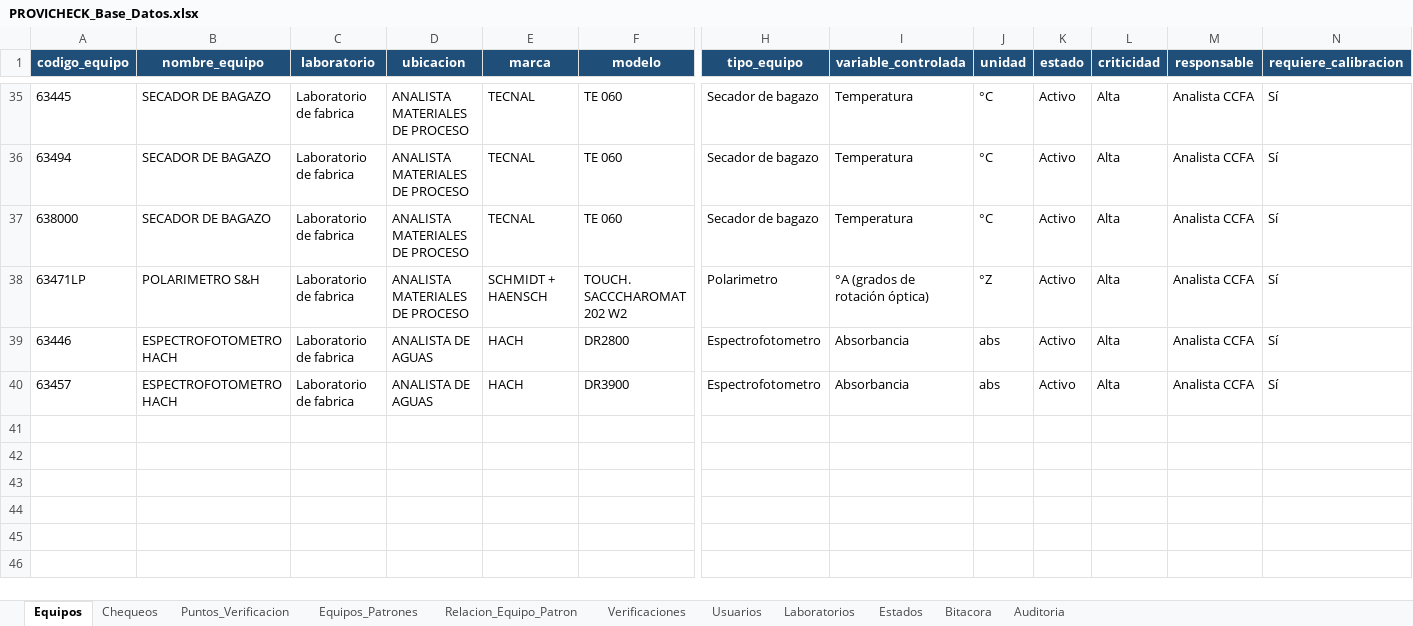
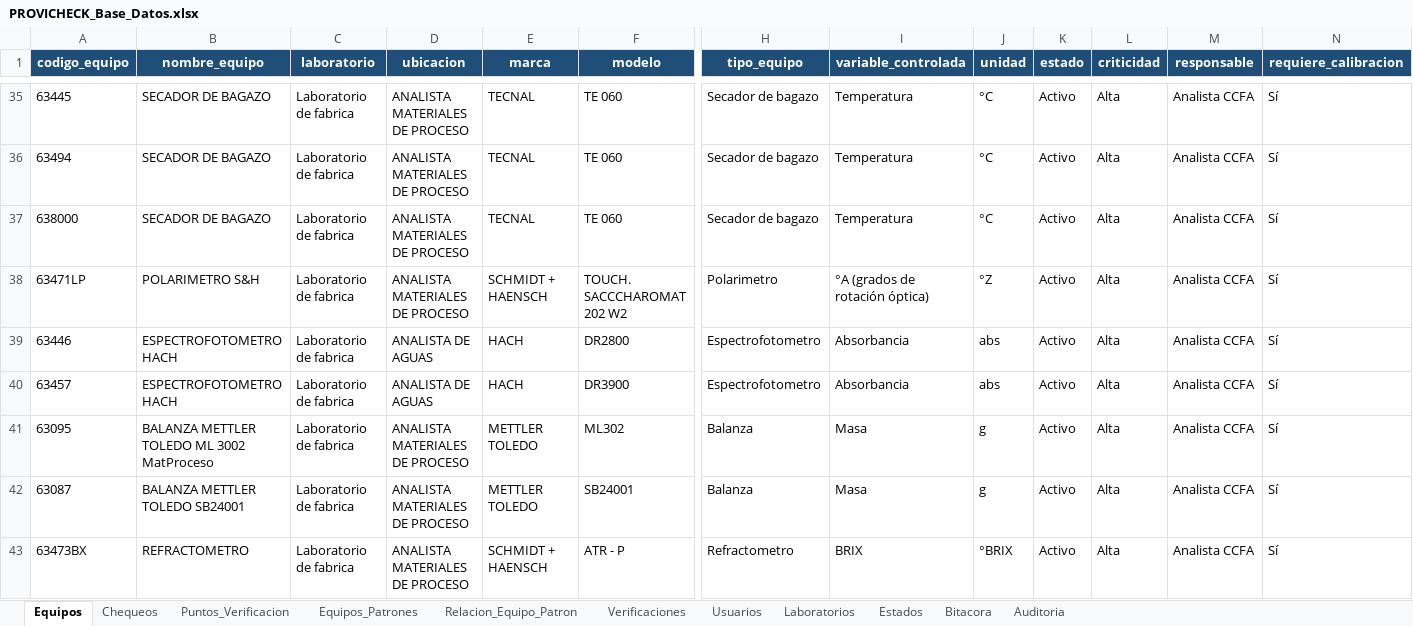
Before and after one commit to dfreyes0210/PROVICHECK-Enterprise, an Excel workbook: data/PROVICHECK_Base_Datos.xlsx, sheet Equipos, drawn as a sheet; only a part is shown, gaps mark what is left out; values as stored, in another font and other column widths than the file's, no borders; table styles not drawn; rows hold the shown columns only; the diff names each change by its address in the sheet, - before the commit and + after, or states it on an @@ line.

```diff
--- a/data/PROVICHECK_Base_Datos.xlsx (sheet Equipos)
+++ b/data/PROVICHECK_Base_Datos.xlsx (sheet Equipos)
+row 41: 63095 | BALANZA METTLER TOLEDO ML 3002 MatProceso | Laboratorio de fabrica | ANALISTA MATERIALES DE PROCESO | METTLER TOLEDO | ML302 | Balanza | Masa | g | Activo | Alta | Analista CCFA | Sí
+row 42: 63087 | BALANZA METTLER TOLEDO SB24001 | Laboratorio de fabrica | ANALISTA MATERIALES DE PROCESO | METTLER TOLEDO | SB24001 | Balanza | Masa | g | Activo | Alta | Analista CCFA | Sí
+row 43: 63473BX | REFRACTOMETRO | Laboratorio de fabrica | ANALISTA MATERIALES DE PROCESO | SCHMIDT + HAENSCH | ATR - P | Refractometro | BRIX | °BRIX | Activo | Alta | Analista CCFA | Sí
```
Also changed, not shown: sheet Puntos_Verificacion, sheet Relacion_Equipo_Patron, sheet Equipos_Patrones, 1 other file.
